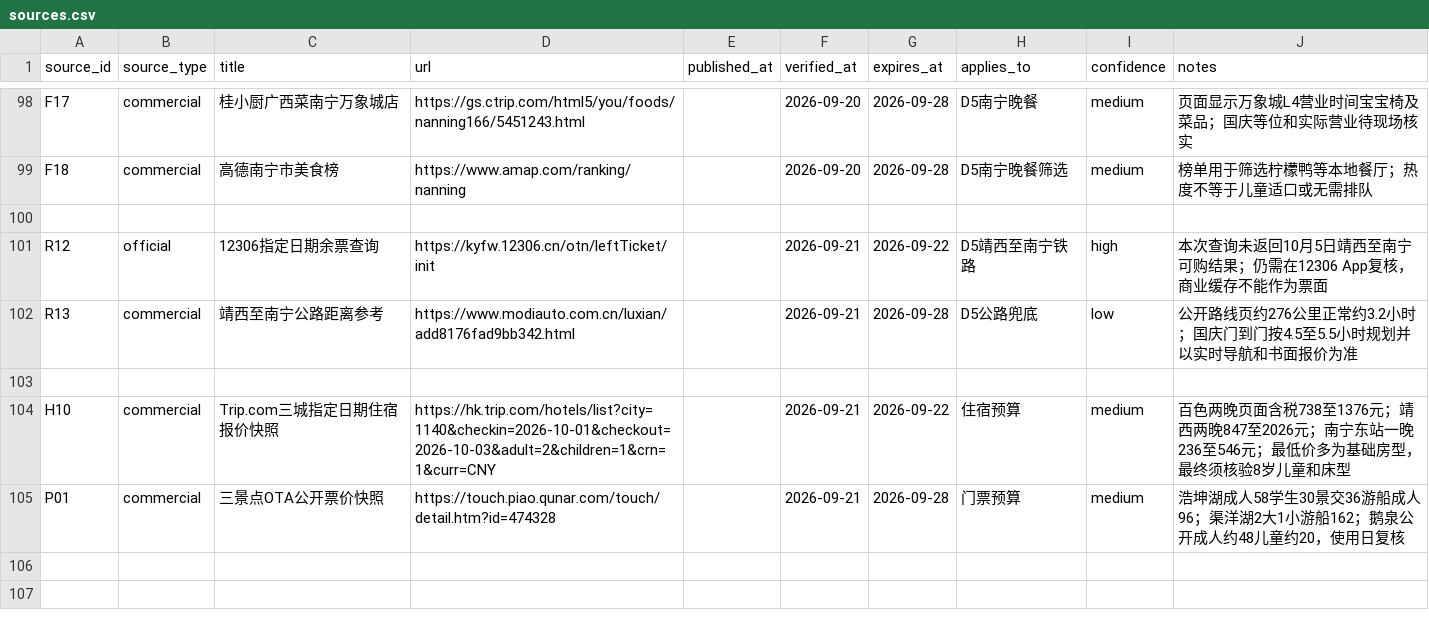
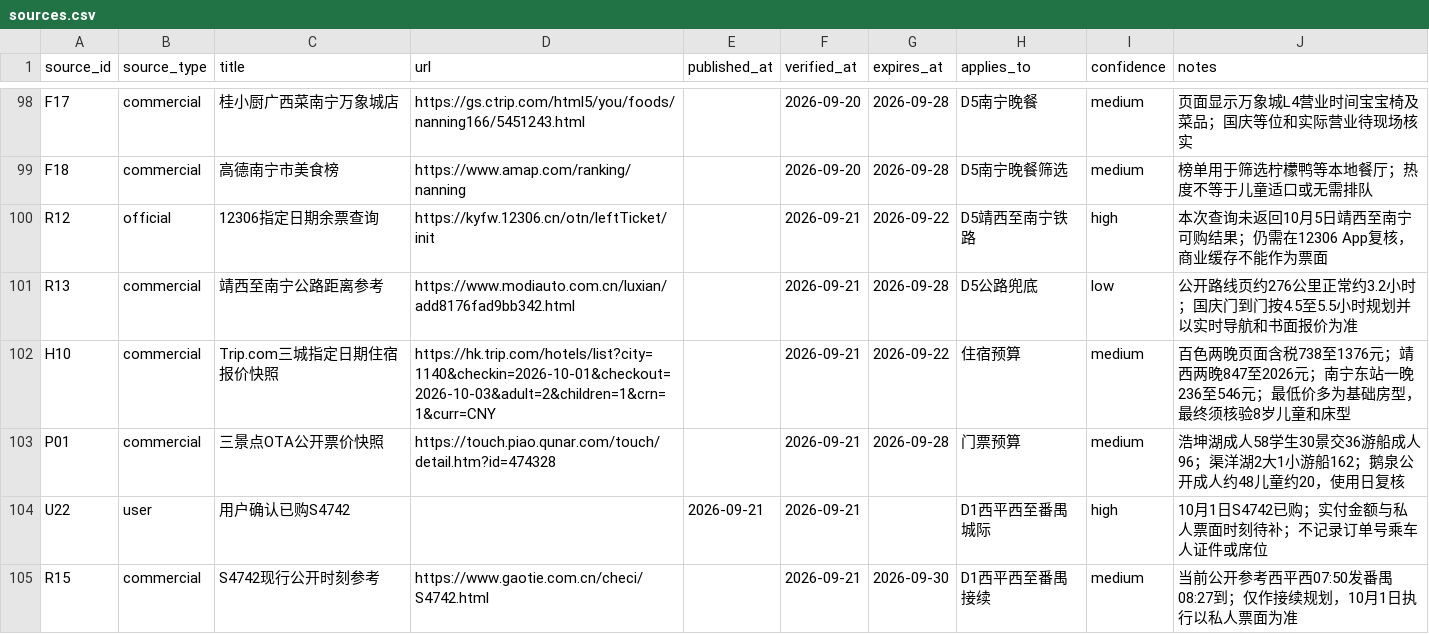
Before and after one commit to alanhsun/baise-2026-10, a CSV file: data/sources.csv, drawn as a sheet; only a part is shown, gaps mark what is left out.

```diff
--- a/data/sources.csv
+++ b/data/sources.csv
@@ -99,7 +99,7 @@ F17,commercial,桂小厨广西菜南宁万象城店,https://gs.ctrip.com/html5/y
 F18,commercial,高德南宁市美食榜,https://www.amap.com/ranking/nanning,,2026-09-20,2026-09-28,D5南宁晚餐筛选,medium,榜单用于筛选柠檬鸭等本地餐厅；热度不等于儿童适口或无需排队
-
 R12,official,12306指定日期余票查询,https://kyfw.12306.cn/otn/leftTicket/init,,2026-09-21,2026-09-22,D5靖西至南宁铁路,high,本次查询未返回10月5日靖西至南宁可购结果；仍需在12306 App复核，商业缓存不能作为票面
 R13,commercial,靖西至南宁公路距离参考,https://www.modiauto.com.cn/luxian/add8176fad9bb342.html,,2026-09-21,2026-09-28,D5公路兜底,low,公开路线页约276公里正常约3.2小时；国庆门到门按4.5至5.5小时规划并以实时导航和书面报价为准
-
 H10,commercial,Trip.com三城指定日期住宿报价快照,https://hk.trip.com/hotels/list?city=1140&checkin=2026-10-01&checkout=2026-10-03&adult=2&children=1&crn=1&curr=CNY,,2026-09-21,2026-09-22,住宿预算,medium,百色两晚页面含税738至1376元；靖西两晚847至2026元；南宁东站一晚236至546元；最低价多为基础房型，最终须核验8岁儿童和床型
 P01,commercial,三景点OTA公开票价快照,https://touch.piao.qunar.com/touch/detail.htm?id=474328,,2026-09-21,2026-09-28,门票预算,medium,浩坤湖成人58学生30景交36游船成人96；渠洋湖2大1小游船162；鹅泉公开成人约48儿童约20，使用日复核
+U22,user,用户确认已购S4742,,2026-09-21,2026-09-21,,D1西平西至番禺城际,high,10月1日S4742已购；实付金额与私人票面时刻待补；不记录订单号乘车人证件或席位
+R15,commercial,S4742现行公开时刻参考,https://www.gaotie.com.cn/checi/S4742.html,,2026-09-21,2026-09-30,D1西平西至番禺接续,medium,当前公开参考西平西07:50发番禺08:27到；仅作接续规划，10月1日执行以私人票面为准
```
Also changed, not shown: data/bookings.csv, data/budget.csv, 24 other files.
